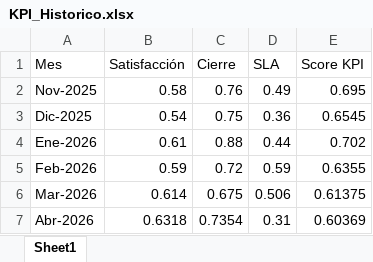
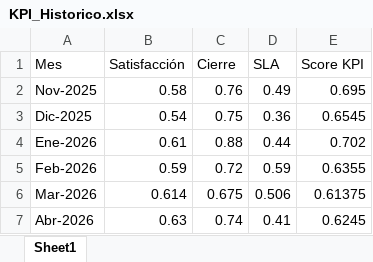
Before and after one commit to CesarZeta/Monitor_de_Gestion, an Excel workbook: Tablas/KPI_Historico.xlsx, sheet Sheet1, drawn as a sheet; values as stored, in another font and other column widths than the file's, no borders; the diff names each change by its address in the sheet, - before the commit and + after, or states it on an @@ line.

Commit message:
KPI_Historico actualizado v2 - Abr-2026

```diff
--- a/Tablas/KPI_Historico.xlsx (sheet Sheet1)
+++ b/Tablas/KPI_Historico.xlsx (sheet Sheet1)
-B7 (Satisfacción): 0.6318
+B7 (Satisfacción): 0.63
-C7 (Cierre): 0.7354
+C7 (Cierre): 0.74
-D7 (SLA): 0.31
+D7 (SLA): 0.41
-E7 (Score KPI): 0.60369
+E7 (Score KPI): 0.6245
```
